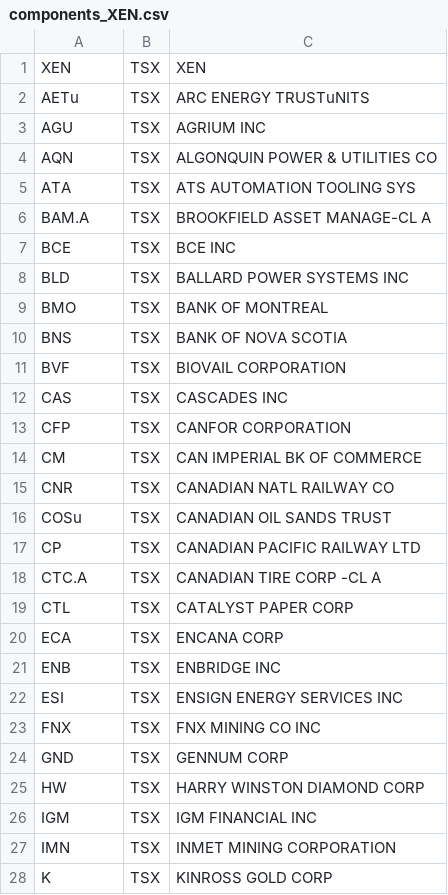
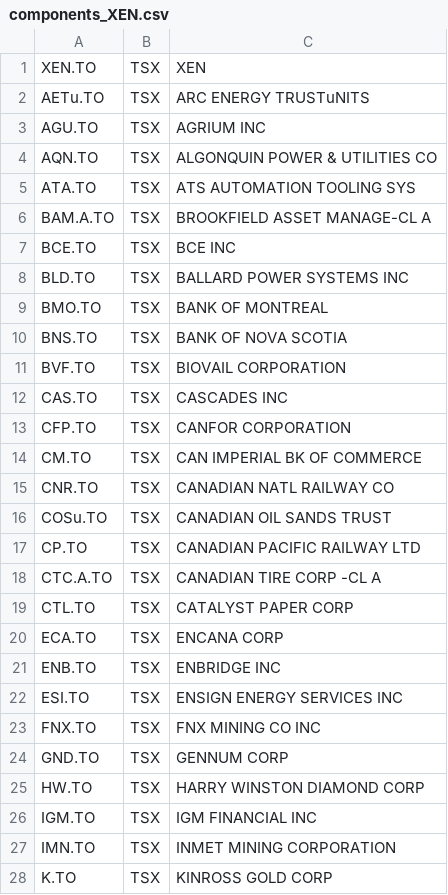
Before and after one commit to kaybenleroll/sysadmin_files, a CSV file: extra_files/components_XEN.csv, drawn as a sheet; only a part is shown; the diff covers the shown part only.

```diff
--- a/extra_files/components_XEN.csv
+++ b/extra_files/components_XEN.csv
@@ -1,28 +1,28 @@
-XEN,TSX,XEN
-AETu,TSX,ARC ENERGY TRUSTuNITS
-AGU,TSX,AGRIUM INC
-AQN,TSX,ALGONQUIN POWER & UTILITIES CO
-ATA,TSX,ATS AUTOMATION TOOLING SYS
-BAM.A,TSX,BROOKFIELD ASSET MANAGE-CL A
-BCE,TSX,BCE INC
-BLD,TSX,BALLARD POWER SYSTEMS INC
-BMO,TSX,BANK OF MONTREAL
-BNS,TSX,BANK OF NOVA SCOTIA
-BVF,TSX,BIOVAIL CORPORATION
-CAS,TSX,CASCADES INC
-CFP,TSX,CANFOR CORPORATION
-CM,TSX,CAN IMPERIAL BK OF COMMERCE
-CNR,TSX,CANADIAN NATL RAILWAY CO
-COSu,TSX,CANADIAN OIL SANDS TRUST
-CP,TSX,CANADIAN PACIFIC RAILWAY LTD
-CTC.A,TSX,CANADIAN TIRE CORP -CL A
-CTL,TSX,CATALYST PAPER CORP
-ECA,TSX,ENCANA CORP
-ENB,TSX,ENBRIDGE INC
-ESI,TSX,ENSIGN ENERGY SERVICES INC
-FNX,TSX,FNX MINING CO INC
-GND,TSX,GENNUM CORP
-HW,TSX,HARRY WINSTON DIAMOND CORP
-IGM,TSX,IGM FINANCIAL INC
-IMN,TSX,INMET MINING CORPORATION
-K,TSX,KINROSS GOLD CORP
+XEN.TO,TSX,XEN
+AETu.TO,TSX,ARC ENERGY TRUSTuNITS
+AGU.TO,TSX,AGRIUM INC
+AQN.TO,TSX,ALGONQUIN POWER & UTILITIES CO
+ATA.TO,TSX,ATS AUTOMATION TOOLING SYS
+BAM.A.TO,TSX,BROOKFIELD ASSET MANAGE-CL A
+BCE.TO,TSX,BCE INC
+BLD.TO,TSX,BALLARD POWER SYSTEMS INC
+BMO.TO,TSX,BANK OF MONTREAL
+BNS.TO,TSX,BANK OF NOVA SCOTIA
+BVF.TO,TSX,BIOVAIL CORPORATION
+CAS.TO,TSX,CASCADES INC
+CFP.TO,TSX,CANFOR CORPORATION
+CM.TO,TSX,CAN IMPERIAL BK OF COMMERCE
+CNR.TO,TSX,CANADIAN NATL RAILWAY CO
+COSu.TO,TSX,CANADIAN OIL SANDS TRUST
+CP.TO,TSX,CANADIAN PACIFIC RAILWAY LTD
+CTC.A.TO,TSX,CANADIAN TIRE CORP -CL A
+CTL.TO,TSX,CATALYST PAPER CORP
+ECA.TO,TSX,ENCANA CORP
+ENB.TO,TSX,ENBRIDGE INC
+ESI.TO,TSX,ENSIGN ENERGY SERVICES INC
+FNX.TO,TSX,FNX MINING CO INC
+GND.TO,TSX,GENNUM CORP
+HW.TO,TSX,HARRY WINSTON DIAMOND CORP
+IGM.TO,TSX,IGM FINANCIAL INC
+IMN.TO,TSX,INMET MINING CORPORATION
+K.TO,TSX,KINROSS GOLD CORP
```
Also changed, not shown: 33 edited cells elsewhere in this file, extra_files/cleantech_TSXV.csv, extra_files/components_XGD.csv, 7 other files.
